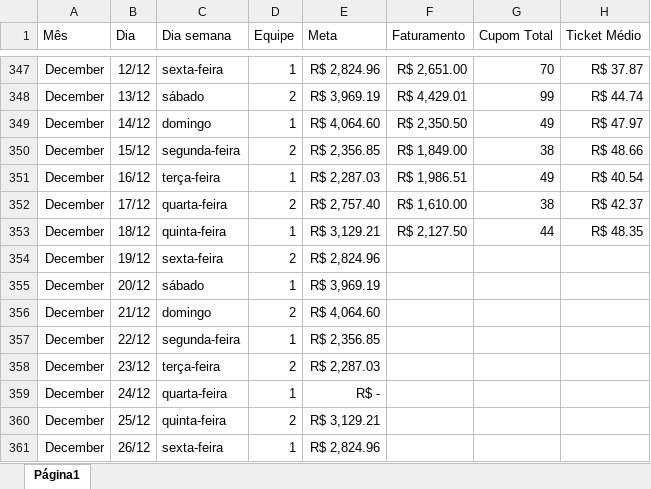
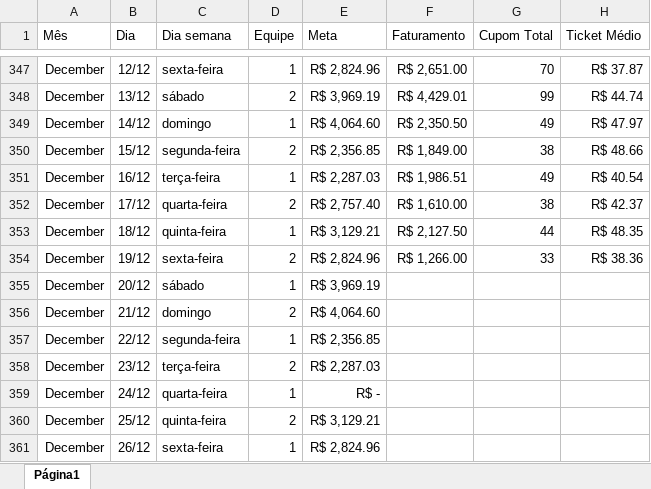
Before and after one commit to alexpereira82log-ui/scada_cafe, an Excel workbook: base_cinema.xlsx, sheet Página1, drawn as a sheet; only a part is shown, gaps mark what is left out; values as stored, in another font and other column widths than the file's, no borders; charts and pictures not drawn; the diff names each change by its address in the sheet, - before the commit and + after, or states it on an @@ line.

```diff
--- a/base_cinema.xlsx (sheet Página1)
+++ b/base_cinema.xlsx (sheet Página1)
-F354 (Faturamento): (empty)
+F354 (Faturamento): R$ 1,266.00
-G354 (Cupom Total): (empty)
+G354 (Cupom Total): 33
-H354 (Ticket Médio): (empty)
+H354 (Ticket Médio): R$ 38.36
```
Also changed, not shown: base_cinema_comissao.xlsx, base_cinema_perdas.xlsx.
